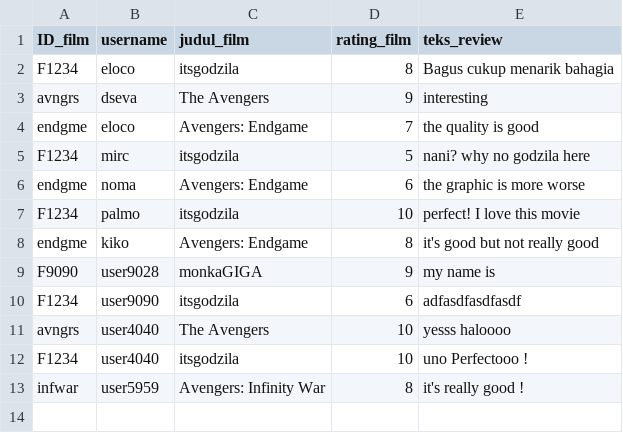
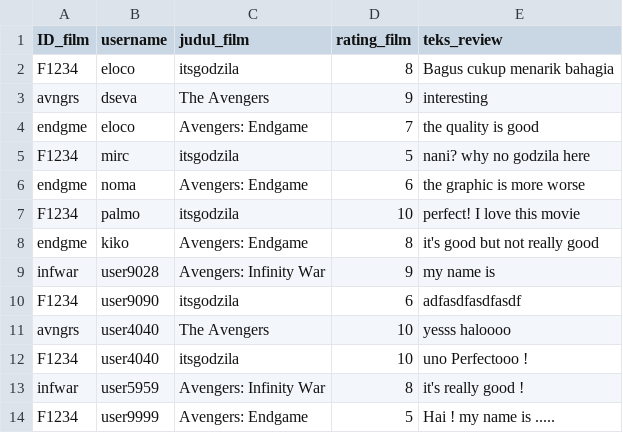
Before and after one commit to cyn-rus/if2250_2021_k03_08_netflixx, a CSV file: src/database/review.csv, drawn as a sheet.

```diff
--- a/src/database/review.csv
+++ b/src/database/review.csv
@@ -8,3 +8,3 @@ F1234,palmo,itsgodzila,10,perfect! I love this movie
 endgme,kiko,Avengers: Endgame,8,it's good but not really good
-F9090,user9028,monkaGIGA,9,my name is
+infwar,user9028,Avengers: Infinity War,9,my name is
 F1234,user9090,itsgodzila,6,adfasdfasdfasdf
@@ -13 +13,2 @@ F1234,user4040,itsgodzila,10,uno Perfectooo !
 infwar,user5959,Avengers: Infinity War,8,it's really good !
+F1234,user9999,Avengers: Endgame,5,Hai ! my name is .....
```
Also changed, not shown: src/database/film.csv, 4 other files.
